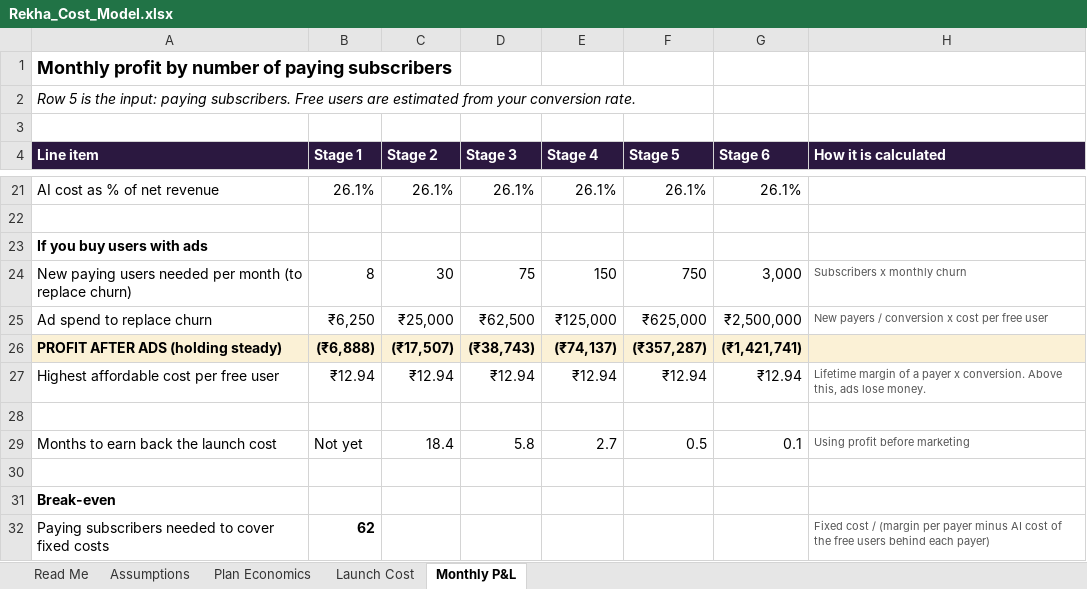
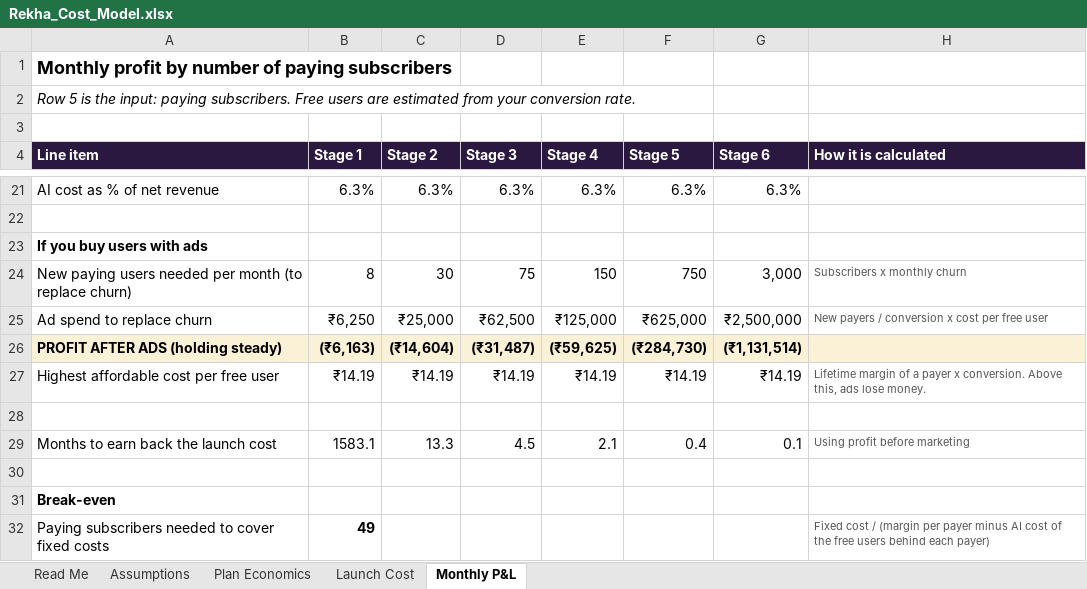
Before and after one commit to deepvyas8091-rgb/rekha, an Excel workbook: docs/Rekha_Cost_Model.xlsx, sheet Monthly P&L, drawn as a sheet; only a part is shown, gaps mark what is left out; values as stored, in another font and other column widths than the file's, no borders; charts and pictures not drawn; the diff covers the shown part only; the diff names each change by its address in the sheet, - before the commit and + after, or states it on an @@ line.

```diff
--- a/docs/Rekha_Cost_Model.xlsx (sheet Monthly P&L)
+++ b/docs/Rekha_Cost_Model.xlsx (sheet Monthly P&L)
-B21 (Stage 1): 26.1%
+B21 (Stage 1): 6.3%
-C21 (Stage 2): 26.1%
+C21 (Stage 2): 6.3%
-D21 (Stage 3): 26.1%
+D21 (Stage 3): 6.3%
-E21 (Stage 4): 26.1%
+E21 (Stage 4): 6.3%
-F21 (Stage 5): 26.1%
+F21 (Stage 5): 6.3%
-G21 (Stage 6): 26.1%
+G21 (Stage 6): 6.3%
-B26 (Stage 1): (₹6,888)
+B26 (Stage 1): (₹6,163)
-C26 (Stage 2): (₹17,507)
+C26 (Stage 2): (₹14,604)
-D26 (Stage 3): (₹38,743)
+D26 (Stage 3): (₹31,487)
-E26 (Stage 4): (₹74,137)
+E26 (Stage 4): (₹59,625)
-F26 (Stage 5): (₹357,287)
+F26 (Stage 5): (₹284,730)
-G26 (Stage 6): (₹1,421,741)
+G26 (Stage 6): (₹1,131,514)
-B27 (Stage 1): ₹12.94
+B27 (Stage 1): ₹14.19
-C27 (Stage 2): ₹12.94
+C27 (Stage 2): ₹14.19
-D27 (Stage 3): ₹12.94
+D27 (Stage 3): ₹14.19
-E27 (Stage 4): ₹12.94
+E27 (Stage 4): ₹14.19
-F27 (Stage 5): ₹12.94
+F27 (Stage 5): ₹14.19
-G27 (Stage 6): ₹12.94
+G27 (Stage 6): ₹14.19
-B29 (Stage 1): Not yet
+B29 (Stage 1): 1583.1
-C29 (Stage 2): 18.4
+C29 (Stage 2): 13.3
-D29 (Stage 3): 5.8
+D29 (Stage 3): 4.5
-E29 (Stage 4): 2.7
+E29 (Stage 4): 2.1
-F29 (Stage 5): 0.5
+F29 (Stage 5): 0.4
-B32 (Stage 1): 62
+B32 (Stage 1): 49
```
Also changed, not shown: 30 edited cells elsewhere in this sheet, sheet Plan Economics, sheet Assumptions, sheet Read Me, charts or pictures, 43 other files.
